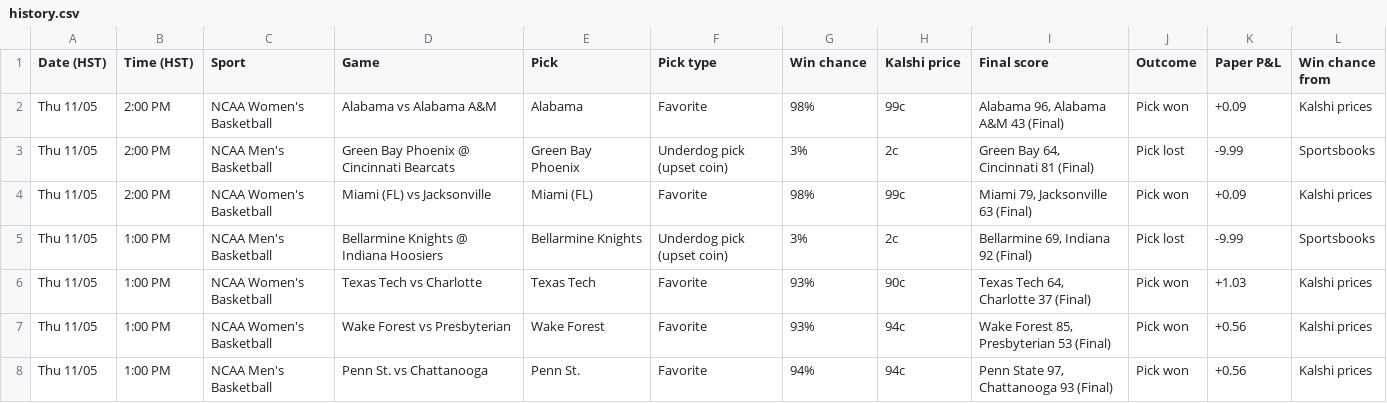
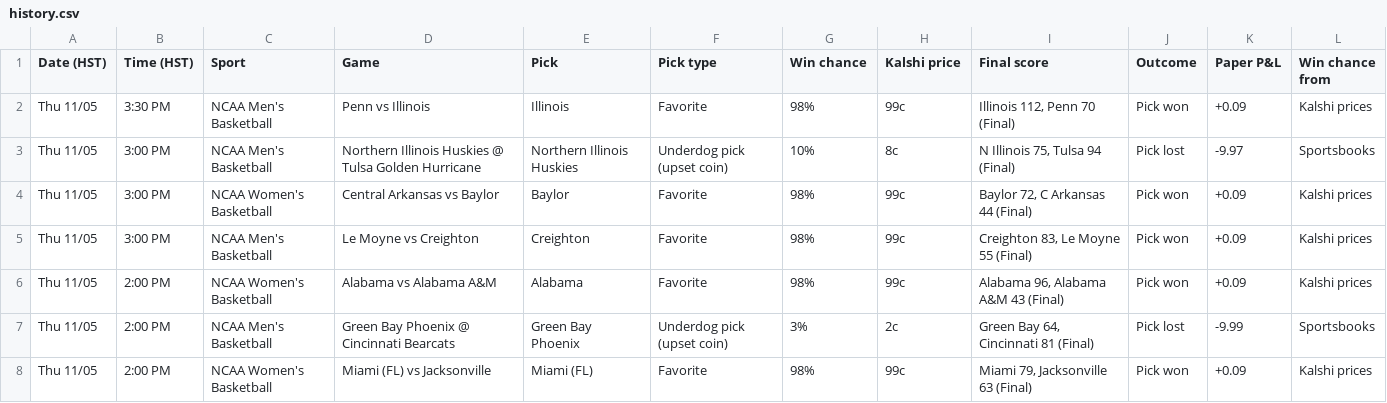
Before and after one commit to Seed808/kalshi-bot, a CSV file: docs/history.csv, drawn as a sheet; only a part is shown; the shorter side is filled out with more unchanged rows; the diff names each change by its address in the sheet, - before the commit and + after, or states it on an @@ line.

```diff
--- a/docs/history.csv
+++ b/docs/history.csv
+row 2: Thu 11/05 | 3:30 PM | NCAA Men's Basketball | Penn vs Illinois | Illinois | Favorite | 98% | 99c | Illinois 112, Penn 70 (Final) | Pick won | +0.09 | Kalshi prices
+row 3: Thu 11/05 | 3:00 PM | NCAA Men's Basketball | Northern Illinois Huskies @ Tulsa Golden Hurricane | Northern Illinois Huskies | Underdog pick (upset coin) | 10% | 8c | N Illinois 75, Tulsa 94 (Final) | Pick lost | -9.97 | Sportsbooks
+row 4: Thu 11/05 | 3:00 PM | NCAA Women's Basketball | Central Arkansas vs Baylor | Baylor | Favorite | 98% | 99c | Baylor 72, C Arkansas 44 (Final) | Pick won | +0.09 | Kalshi prices
+row 5: Thu 11/05 | 3:00 PM | NCAA Men's Basketball | Le Moyne vs Creighton | Creighton | Favorite | 98% | 99c | Creighton 83, Le Moyne 55 (Final) | Pick won | +0.09 | Kalshi prices
```
Also changed, not shown: 7 other files.
